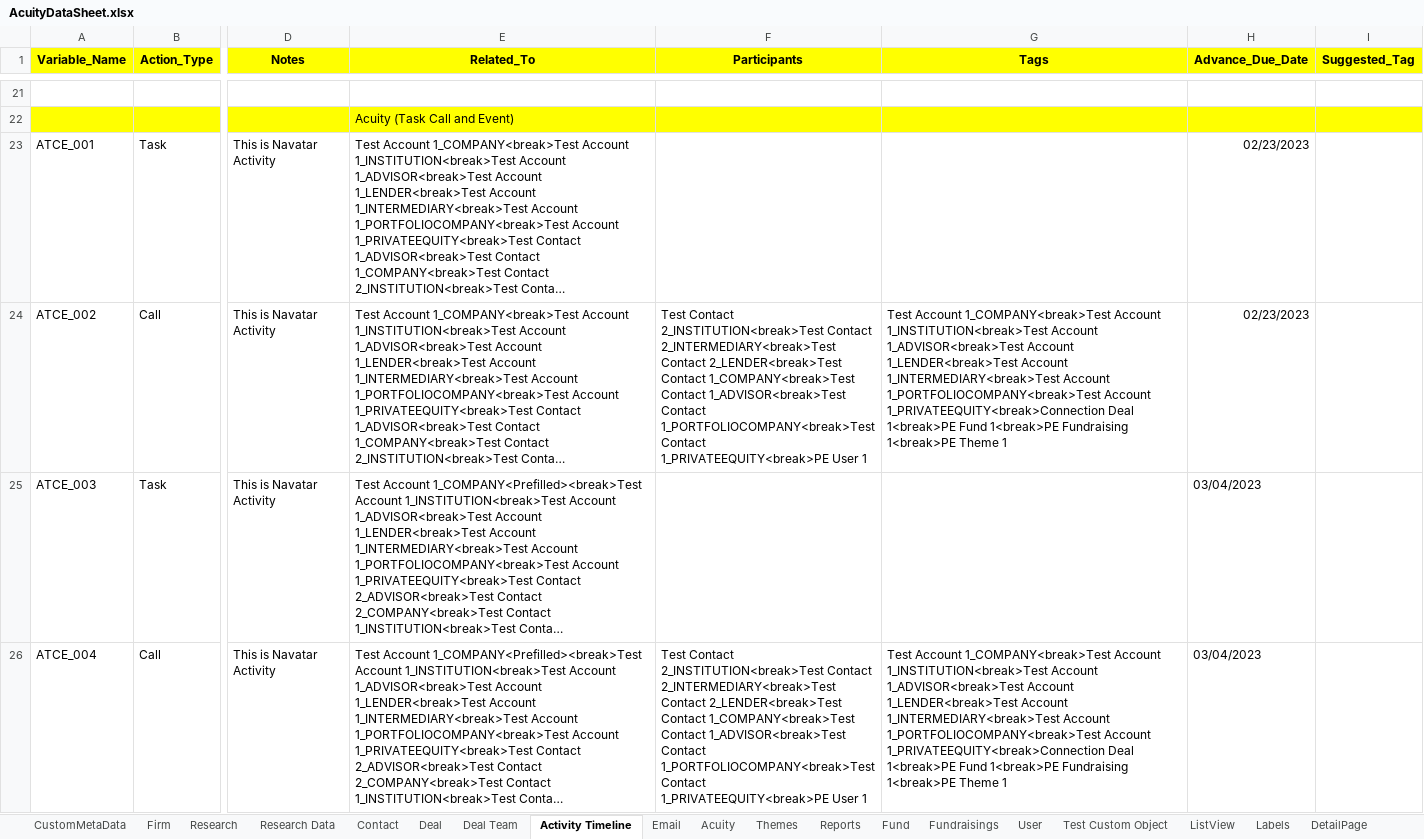
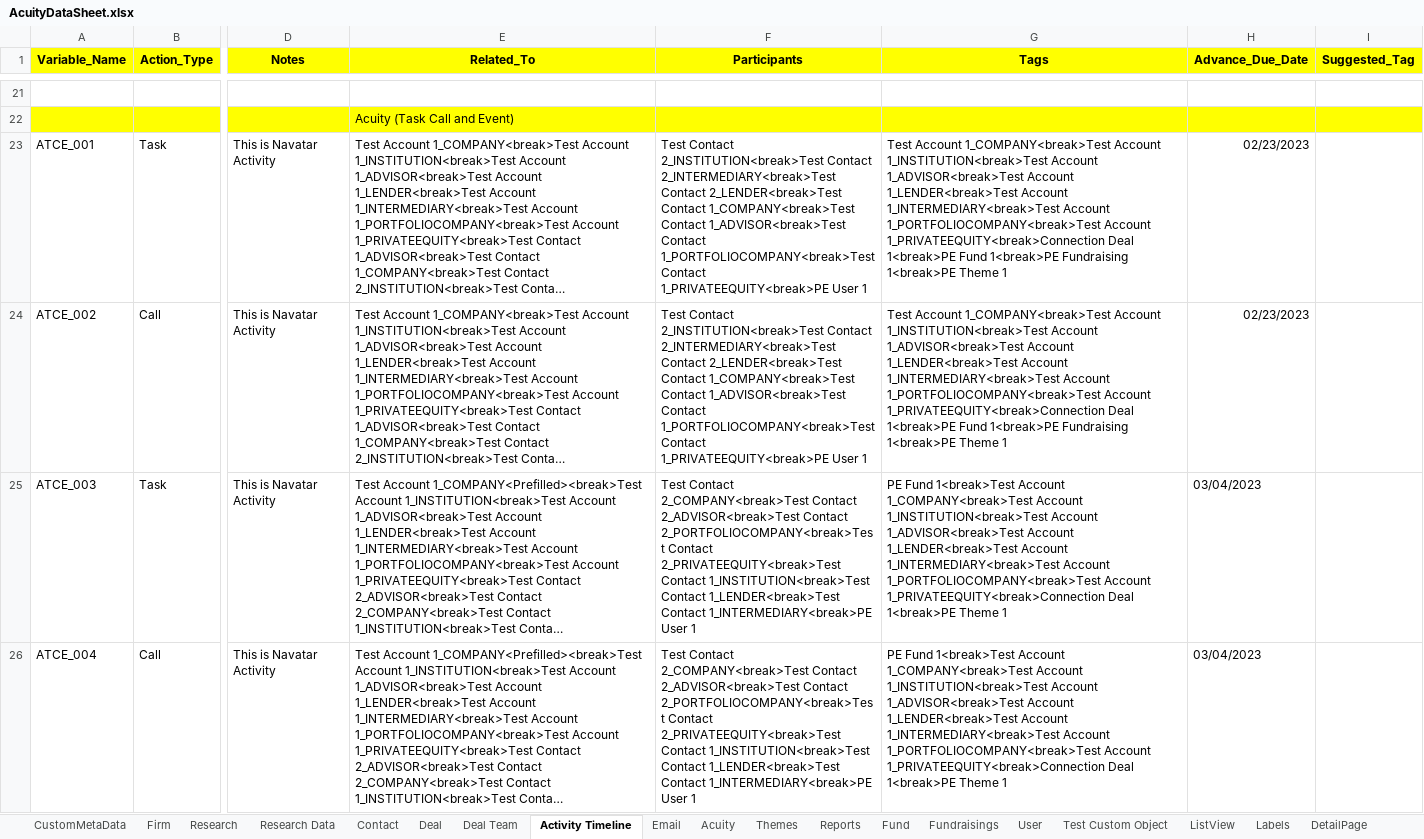
Before and after one commit to NitinNavatar/PE4.7, an Excel workbook: AcuityDataSheet.xlsx, sheet Activity Timeline, drawn as a sheet; only a part is shown, gaps mark what is left out; long unchanged cells end in …; values as stored, in another font and other column widths than the file's, no borders; the diff covers the shown part only; the diff names each change by its address in the sheet, - before the commit and + after, or states it on an @@ line.

```diff
--- a/AcuityDataSheet.xlsx (sheet Activity Timeline)
+++ b/AcuityDataSheet.xlsx (sheet Activity Timeline)
-F23 (Participants): (empty)
+F23 (Participants): Test Contact 2_INSTITUTION<break>Test Contact 2_INTERMEDIARY<break>Test Contact 2_LENDER<break>Test Contact 1_COMPANY<break>Test Contact 1_ADVISOR<break>Test Contact 1_PORTFOLIOCOMPANY<break>Test Contact 1_PRIVATEEQUITY<break>PE User 1
-G23 (Tags): (empty)
+G23 (Tags): Test Account 1_COMPANY<break>Test Account 1_INSTITUTION<break>Test Account 1_ADVISOR<break>Test Account 1_LENDER<break>Test Account 1_INTERMEDIARY<break>Test Account 1_PORTFOLIOCOMPANY<break>Test Account 1_PRIVATEEQUITY<break>Connection Deal 1<break>PE Fund 1<break>PE Fundraising 1<break>PE Theme 1
-F25 (Participants): (empty)
+F25 (Participants): Test Contact 2_COMPANY<break>Test Contact 2_ADVISOR<break>Test Contact 2_PORTFOLIOCOMPANY<break>Test Contact 2_PRIVATEEQUITY<break>Test Contact 1_INSTITUTION<break>Test Contact 1_LENDER<break>Test Contact 1_INTERMEDIARY<break>PE User 1
-G25 (Tags): (empty)
+G25 (Tags): PE Fund 1<break>Test Account 1_COMPANY<break>Test Account 1_INSTITUTION<break>Test Account 1_ADVISOR<break>Test Account 1_LENDER<break>Test Account 1_INTERMEDIARY<break>Test Account 1_PORTFOLIOCOMPANY<break>Test Account 1_PRIVATEEQUITY<break>Connection Deal 1<break>PE Theme 1
-F26 (Participants): Test Contact 2_INSTITUTION<break>Test Contact 2_INTERMEDIARY<break>Test Contact 2_LENDER<break>Test Contact 1_COMPANY<break>Test Contact 1_ADVISOR<break>Test Contact 1_PORTFOLIOCOMPANY<break>Test Contact 1_PRIVATEEQUITY<break>PE User 1
+F26 (Participants): Test Contact 2_COMPANY<break>Test Contact 2_ADVISOR<break>Test Contact 2_PORTFOLIOCOMPANY<break>Test Contact 2_PRIVATEEQUITY<break>Test Contact 1_INSTITUTION<break>Test Contact 1_LENDER<break>Test Contact 1_INTERMEDIARY<break>PE User 1
-G26 (Tags): Test Account 1_COMPANY<break>Test Account 1_INSTITUTION<break>Test Account 1_ADVISOR<break>Test Account 1_LENDER<break>Test Account 1_INTERMEDIARY<break>Test Account 1_PORTFOLIOCOMPANY<break>Test Account 1_PRIVATEEQUITY<break>Connection Deal 1<break>PE Fund 1<break>PE Fundraising 1<break>PE Theme…
+G26 (Tags): PE Fund 1<break>Test Account 1_COMPANY<break>Test Account 1_INSTITUTION<break>Test Account 1_ADVISOR<break>Test Account 1_LENDER<break>Test Account 1_INTERMEDIARY<break>Test Account 1_PORTFOLIOCOMPANY<break>Test Account 1_PRIVATEEQUITY<break>Connection Deal 1<break>PE Theme…
```
Also changed, not shown: 71 edited cells elsewhere in this sheet, sheet Acuity, sheet Fundraisings, sheet Deal, sheet Fund, sheet Test Custom Object, sheet Themes, 2 more sheets, 6 other files.
